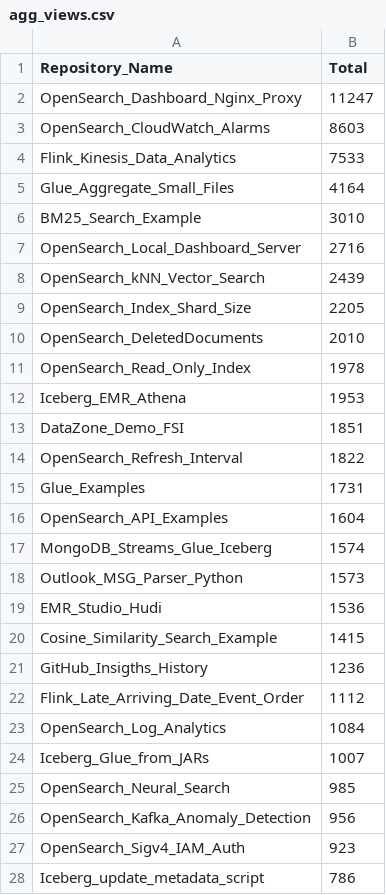
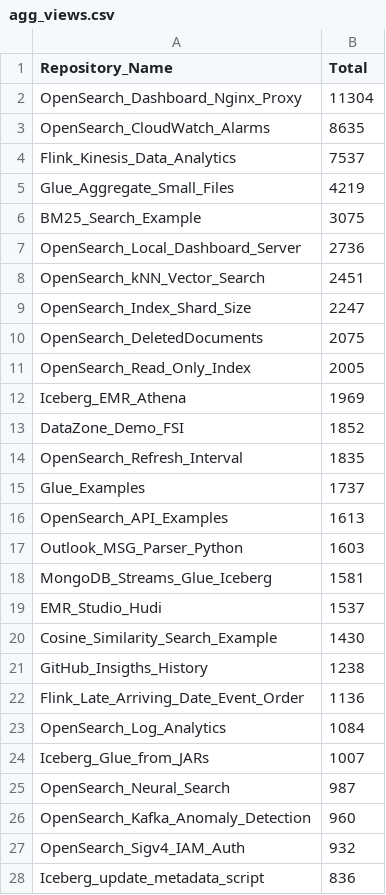
Before and after one commit to ev2900/GitHub_Insigths_History, a CSV file: Metric_Collection/Aggregated_Metric_Data/agg_views.csv, drawn as a sheet; only a part is shown; the diff covers the shown part only.

```diff
--- a/Metric_Collection/Aggregated_Metric_Data/agg_views.csv
+++ b/Metric_Collection/Aggregated_Metric_Data/agg_views.csv
@@ -1,28 +1,28 @@
 Repository_Name,Total
-OpenSearch_Dashboard_Nginx_Proxy,11247
-OpenSearch_CloudWatch_Alarms,8603
-Flink_Kinesis_Data_Analytics,7533
-Glue_Aggregate_Small_Files,4164
-BM25_Search_Example,3010
-OpenSearch_Local_Dashboard_Server,2716
-OpenSearch_kNN_Vector_Search,2439
-OpenSearch_Index_Shard_Size,2205
-OpenSearch_DeletedDocuments,2010
-OpenSearch_Read_Only_Index,1978
-Iceberg_EMR_Athena,1953
-DataZone_Demo_FSI,1851
-OpenSearch_Refresh_Interval,1822
-Glue_Examples,1731
-OpenSearch_API_Examples,1604
-MongoDB_Streams_Glue_Iceberg,1574
-Outlook_MSG_Parser_Python,1573
-EMR_Studio_Hudi,1536
-Cosine_Similarity_Search_Example,1415
-GitHub_Insigths_History,1236
-Flink_Late_Arriving_Date_Event_Order,1112
+OpenSearch_Dashboard_Nginx_Proxy,11304
+OpenSearch_CloudWatch_Alarms,8635
+Flink_Kinesis_Data_Analytics,7537
+Glue_Aggregate_Small_Files,4219
+BM25_Search_Example,3075
+OpenSearch_Local_Dashboard_Server,2736
+OpenSearch_kNN_Vector_Search,2451
+OpenSearch_Index_Shard_Size,2247
+OpenSearch_DeletedDocuments,2075
+OpenSearch_Read_Only_Index,2005
+Iceberg_EMR_Athena,1969
+DataZone_Demo_FSI,1852
+OpenSearch_Refresh_Interval,1835
+Glue_Examples,1737
+OpenSearch_API_Examples,1613
+Outlook_MSG_Parser_Python,1603
+MongoDB_Streams_Glue_Iceberg,1581
+EMR_Studio_Hudi,1537
+Cosine_Similarity_Search_Example,1430
+GitHub_Insigths_History,1238
+Flink_Late_Arriving_Date_Event_Order,1136
 OpenSearch_Log_Analytics,1084
 Iceberg_Glue_from_JARs,1007
-OpenSearch_Neural_Search,985
-OpenSearch_Kafka_Anomaly_Detection,956
-OpenSearch_Sigv4_IAM_Auth,923
-Iceberg_update_metadata_script,786
+OpenSearch_Neural_Search,987
+OpenSearch_Kafka_Anomaly_Detection,960
+OpenSearch_Sigv4_IAM_Auth,932
+Iceberg_update_metadata_script,836
```
Also changed, not shown: 1 added row, 1 removed row and 9 edited cells elsewhere in this file, Metric_Collection/Aggregated_Metric_Data/agg_unique_visits.csv, Metric_Collection/Metric_Data/unique_visits.csv, 2 other files.
